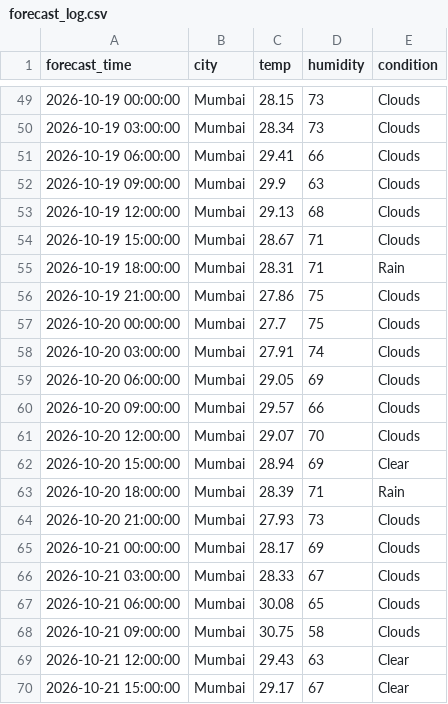
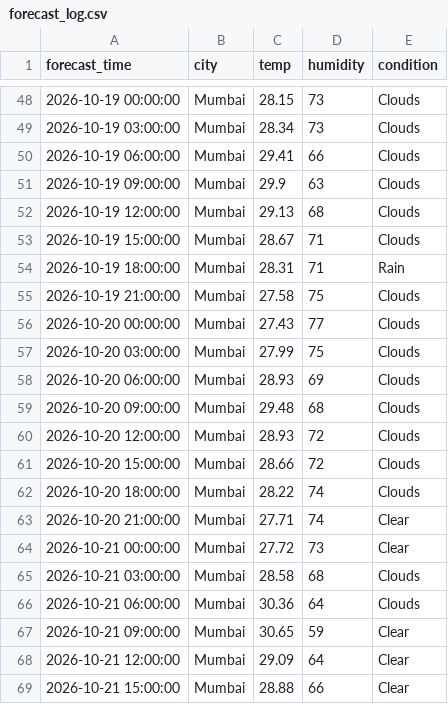
Before and after one commit to zakvanzakvan86-dev/weather-dashboard-data, a CSV file: forecast_log.csv, drawn as a sheet; only a part is shown, gaps mark what is left out; the diff covers the shown part only.

```diff
--- a/forecast_log.csv
+++ b/forecast_log.csv
@@ -55,16 +54,16 @@ forecast_time,city,temp,humidity,condition
 2026-10-19 18:00:00,Mumbai,28.31,71,Rain
-2026-10-19 21:00:00,Mumbai,27.86,75,Clouds
-2026-10-20 00:00:00,Mumbai,27.7,75,Clouds
-2026-10-20 03:00:00,Mumbai,27.91,74,Clouds
-2026-10-20 06:00:00,Mumbai,29.05,69,Clouds
-2026-10-20 09:00:00,Mumbai,29.57,66,Clouds
-2026-10-20 12:00:00,Mumbai,29.07,70,Clouds
-2026-10-20 15:00:00,Mumbai,28.94,69,Clear
-2026-10-20 18:00:00,Mumbai,28.39,71,Rain
-2026-10-20 21:00:00,Mumbai,27.93,73,Clouds
-2026-10-21 00:00:00,Mumbai,28.17,69,Clouds
-2026-10-21 03:00:00,Mumbai,28.33,67,Clouds
-2026-10-21 06:00:00,Mumbai,30.08,65,Clouds
-2026-10-21 09:00:00,Mumbai,30.75,58,Clouds
-2026-10-21 12:00:00,Mumbai,29.43,63,Clear
-2026-10-21 15:00:00,Mumbai,29.17,67,Clear
+2026-10-19 21:00:00,Mumbai,27.58,75,Clouds
+2026-10-20 00:00:00,Mumbai,27.43,77,Clouds
+2026-10-20 03:00:00,Mumbai,27.99,75,Clouds
+2026-10-20 06:00:00,Mumbai,28.93,69,Clouds
+2026-10-20 09:00:00,Mumbai,29.48,68,Clouds
+2026-10-20 12:00:00,Mumbai,28.93,72,Clouds
+2026-10-20 15:00:00,Mumbai,28.66,72,Clouds
+2026-10-20 18:00:00,Mumbai,28.22,74,Clouds
+2026-10-20 21:00:00,Mumbai,27.71,74,Clear
+2026-10-21 00:00:00,Mumbai,27.72,73,Clear
+2026-10-21 03:00:00,Mumbai,28.58,68,Clouds
+2026-10-21 06:00:00,Mumbai,30.36,64,Clouds
+2026-10-21 09:00:00,Mumbai,30.65,59,Clear
+2026-10-21 12:00:00,Mumbai,29.09,64,Clear
+2026-10-21 15:00:00,Mumbai,28.88,66,Clear
```
Also changed, not shown: 5 added rows, 5 removed rows and 79 edited cells elsewhere in this file, weather_log.csv.
